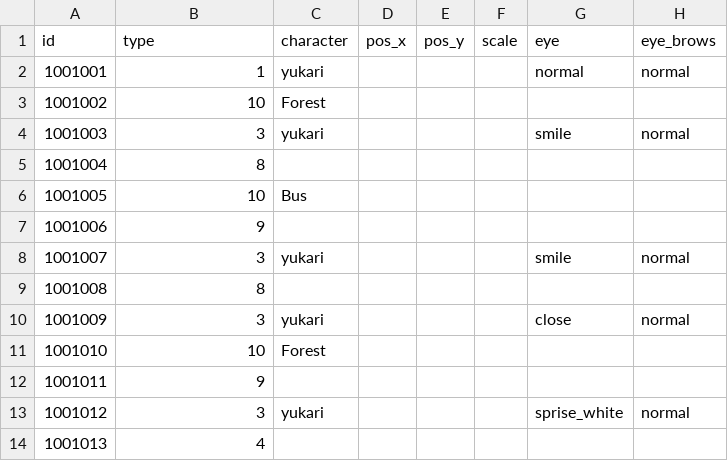
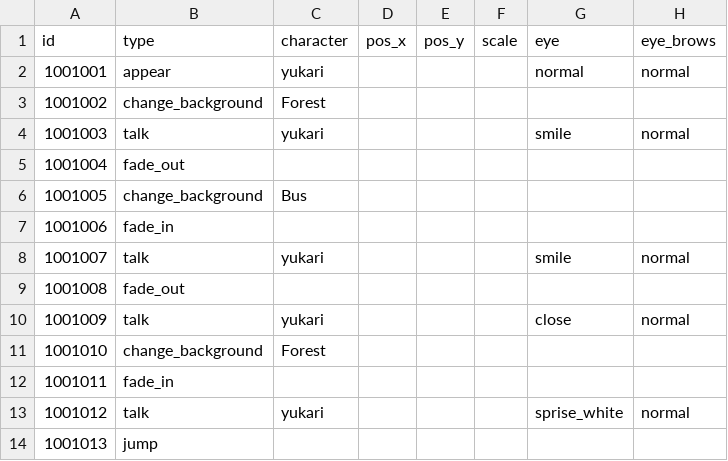
Before and after one commit to Musasin/CaseFile, a CSV file: CaseFile/Assets/Resources/fade_test.csv, drawn as a sheet; only a part is shown; the diff names each change by its address in the sheet, - before the commit and + after, or states it on an @@ line.

Commit message:
fix type mold

```diff
--- a/CaseFile/Assets/Resources/fade_test.csv
+++ b/CaseFile/Assets/Resources/fade_test.csv
-B2 (type): 1
+B2 (type): appear
-B3 (type): 10
+B3 (type): change_background
-B4 (type): 3
+B4 (type): talk
-B5 (type): 8
+B5 (type): fade_out
-B6 (type): 10
+B6 (type): change_background
-B7 (type): 9
+B7 (type): fade_in
-B8 (type): 3
+B8 (type): talk
-B9 (type): 8
+B9 (type): fade_out
-B10 (type): 3
+B10 (type): talk
-B11 (type): 10
+B11 (type): change_background
-B12 (type): 9
+B12 (type): fade_in
-B13 (type): 3
+B13 (type): talk
-B14 (type): 4
+B14 (type): jump
```
Also changed, not shown: 1 other file.
